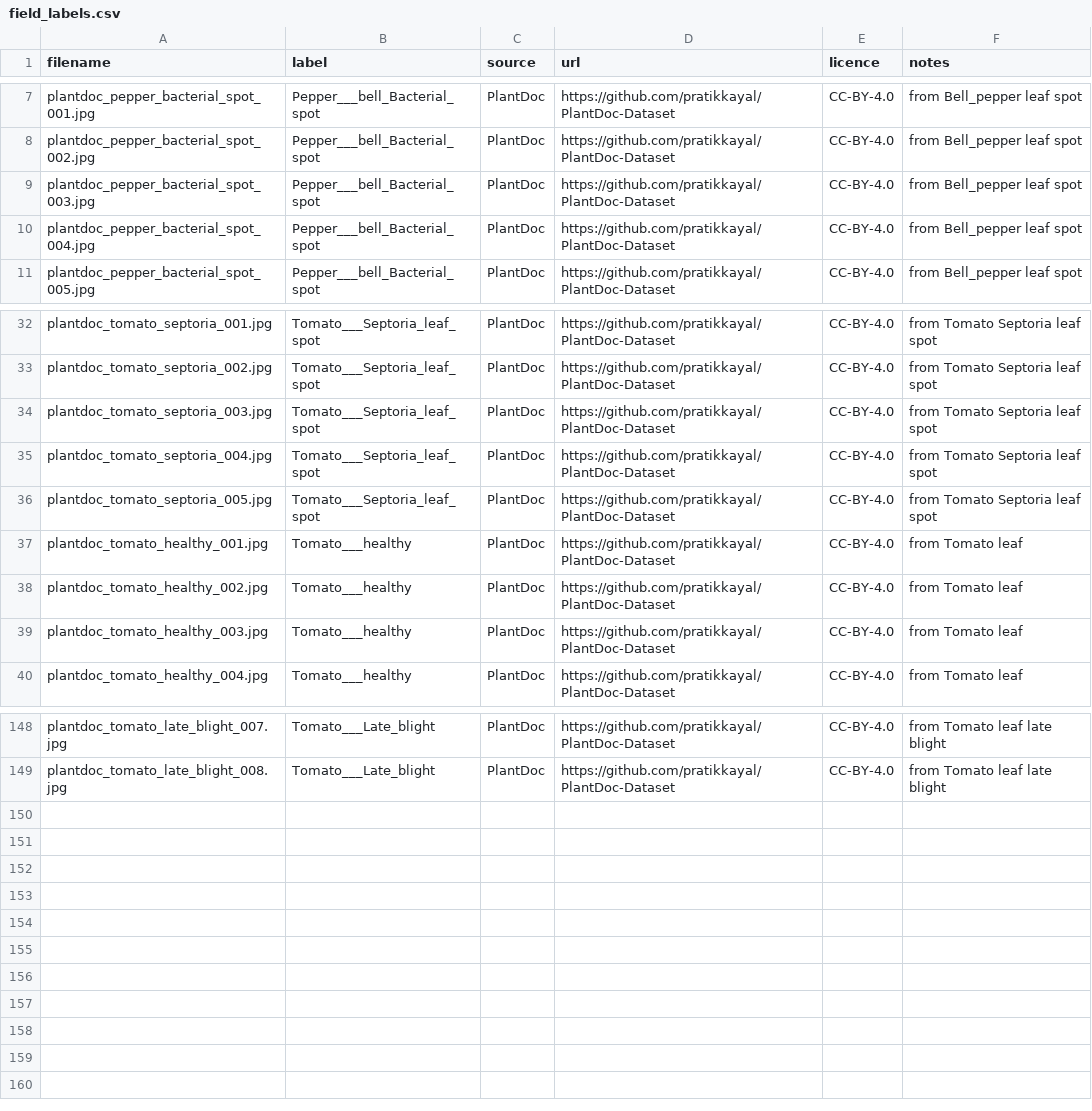
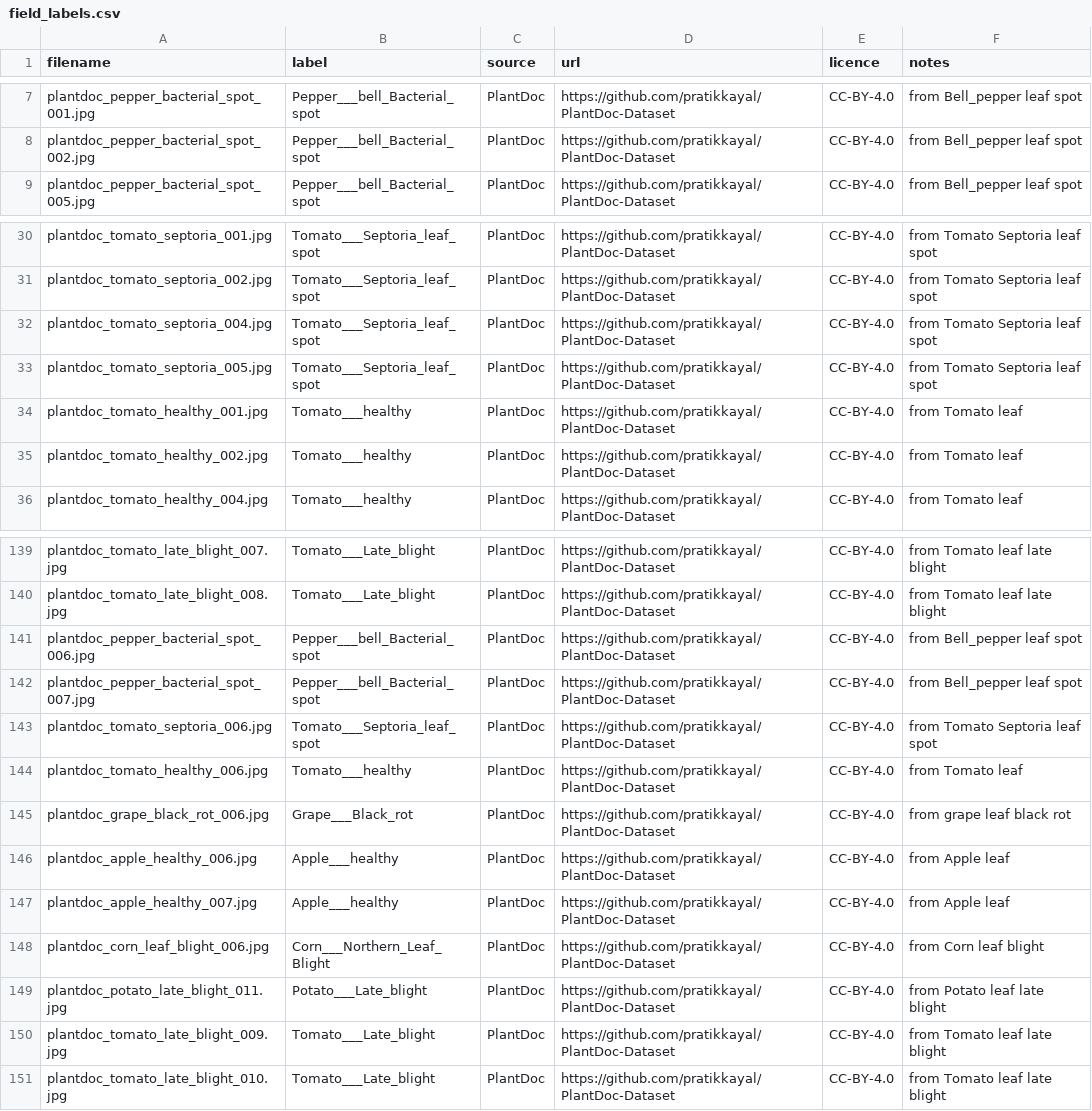
Before and after one commit to ErenYeagerJinko/PakAgriVision, a CSV file: field_meta/field_labels.csv, drawn as a sheet; only a part is shown, gaps mark what is left out; the diff covers the shown part only.

Commit message:
Replace invalid field images after full label audit

```diff
--- a/field_meta/field_labels.csv
+++ b/field_meta/field_labels.csv
@@ -8,4 +8,2 @@ plantdoc_pepper_bacterial_spot_001.jpg,Pepper___bell_Bacterial_spot,PlantDoc,htt
 plantdoc_pepper_bacterial_spot_002.jpg,Pepper___bell_Bacterial_spot,PlantDoc,https://github.com/pratikkayal/PlantDoc-Dataset,CC-BY-4.0,from Bell_pepper leaf spot
-plantdoc_pepper_bacterial_spot_003.jpg,Pepper___bell_Bacterial_spot,PlantDoc,https://github.com/pratikkayal/PlantDoc-Dataset,CC-BY-4.0,from Bell_pepper leaf spot
-plantdoc_pepper_bacterial_spot_004.jpg,Pepper___bell_Bacterial_spot,PlantDoc,https://github.com/pratikkayal/PlantDoc-Dataset,CC-BY-4.0,from Bell_pepper leaf spot
 plantdoc_pepper_bacterial_spot_005.jpg,Pepper___bell_Bacterial_spot,PlantDoc,https://github.com/pratikkayal/PlantDoc-Dataset,CC-BY-4.0,from Bell_pepper leaf spot
@@ -33,3 +31,2 @@ plantdoc_tomato_septoria_001.jpg,Tomato___Septoria_leaf_spot,PlantDoc,https://gi
 plantdoc_tomato_septoria_002.jpg,Tomato___Septoria_leaf_spot,PlantDoc,https://github.com/pratikkayal/PlantDoc-Dataset,CC-BY-4.0,from Tomato Septoria leaf spot
-plantdoc_tomato_septoria_003.jpg,Tomato___Septoria_leaf_spot,PlantDoc,https://github.com/pratikkayal/PlantDoc-Dataset,CC-BY-4.0,from Tomato Septoria leaf spot
 plantdoc_tomato_septoria_004.jpg,Tomato___Septoria_leaf_spot,PlantDoc,https://github.com/pratikkayal/PlantDoc-Dataset,CC-BY-4.0,from Tomato Septoria leaf spot
@@ -38,3 +35,2 @@ plantdoc_tomato_healthy_001.jpg,Tomato___healthy,PlantDoc,https://github.com/pra
 plantdoc_tomato_healthy_002.jpg,Tomato___healthy,PlantDoc,https://github.com/pratikkayal/PlantDoc-Dataset,CC-BY-4.0,from Tomato leaf
-plantdoc_tomato_healthy_003.jpg,Tomato___healthy,PlantDoc,https://github.com/pratikkayal/PlantDoc-Dataset,CC-BY-4.0,from Tomato leaf
 plantdoc_tomato_healthy_004.jpg,Tomato___healthy,PlantDoc,https://github.com/pratikkayal/PlantDoc-Dataset,CC-BY-4.0,from Tomato leaf
@@ -149 +140,12 @@ plantdoc_tomato_late_blight_007.jpg,Tomato___Late_blight,PlantDoc,https://github
 plantdoc_tomato_late_blight_008.jpg,Tomato___Late_blight,PlantDoc,https://github.com/pratikkayal/PlantDoc-Dataset,CC-BY-4.0,from Tomato leaf late blight
+plantdoc_pepper_bacterial_spot_006.jpg,Pepper___bell_Bacterial_spot,PlantDoc,https://github.com/pratikkayal/PlantDoc-Dataset,CC-BY-4.0,from Bell_pepper leaf spot
+plantdoc_pepper_bacterial_spot_007.jpg,Pepper___bell_Bacterial_spot,PlantDoc,https://github.com/pratikkayal/PlantDoc-Dataset,CC-BY-4.0,from Bell_pepper leaf spot
+plantdoc_tomato_septoria_006.jpg,Tomato___Septoria_leaf_spot,PlantDoc,https://github.com/pratikkayal/PlantDoc-Dataset,CC-BY-4.0,from Tomato Septoria leaf spot
+plantdoc_tomato_healthy_006.jpg,Tomato___healthy,PlantDoc,https://github.com/pratikkayal/PlantDoc-Dataset,CC-BY-4.0,from Tomato leaf
+plantdoc_grape_black_rot_006.jpg,Grape___Black_rot,PlantDoc,https://github.com/pratikkayal/PlantDoc-Dataset,CC-BY-4.0,from grape leaf black rot
+plantdoc_apple_healthy_006.jpg,Apple___healthy,PlantDoc,https://github.com/pratikkayal/PlantDoc-Dataset,CC-BY-4.0,from Apple leaf
+plantdoc_apple_healthy_007.jpg,Apple___healthy,PlantDoc,https://github.com/pratikkayal/PlantDoc-Dataset,CC-BY-4.0,from Apple leaf
+plantdoc_corn_leaf_blight_006.jpg,Corn___Northern_Leaf_Blight,PlantDoc,https://github.com/pratikkayal/PlantDoc-Dataset,CC-BY-4.0,from Corn leaf blight
+plantdoc_potato_late_blight_011.jpg,Potato___Late_blight,PlantDoc,https://github.com/pratikkayal/PlantDoc-Dataset,CC-BY-4.0,from Potato leaf late blight
+plantdoc_tomato_late_blight_009.jpg,Tomato___Late_blight,PlantDoc,https://github.com/pratikkayal/PlantDoc-Dataset,CC-BY-4.0,from Tomato leaf late blight
+plantdoc_tomato_late_blight_010.jpg,Tomato___Late_blight,PlantDoc,https://github.com/pratikkayal/PlantDoc-Dataset,CC-BY-4.0,from Tomato leaf late blight
```
Also changed, not shown: 5 removed rows elsewhere in this file, splits/field_adapt.csv, splits/field_split_stats.csv, 5 other files.
